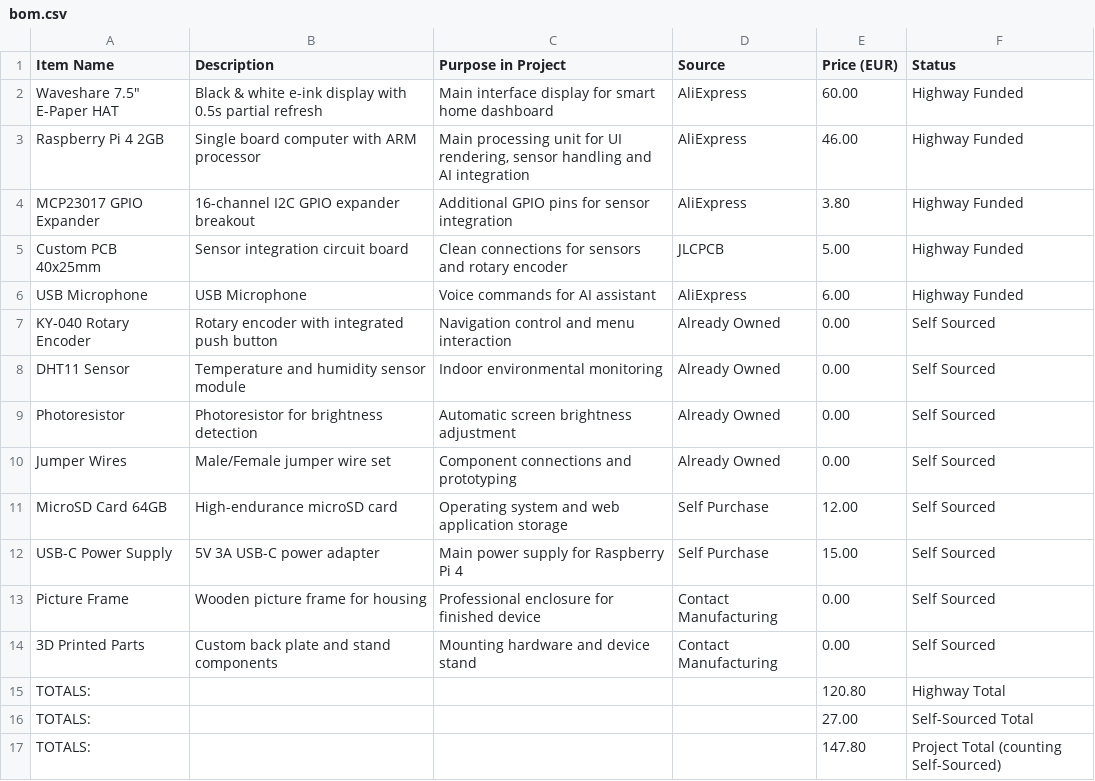
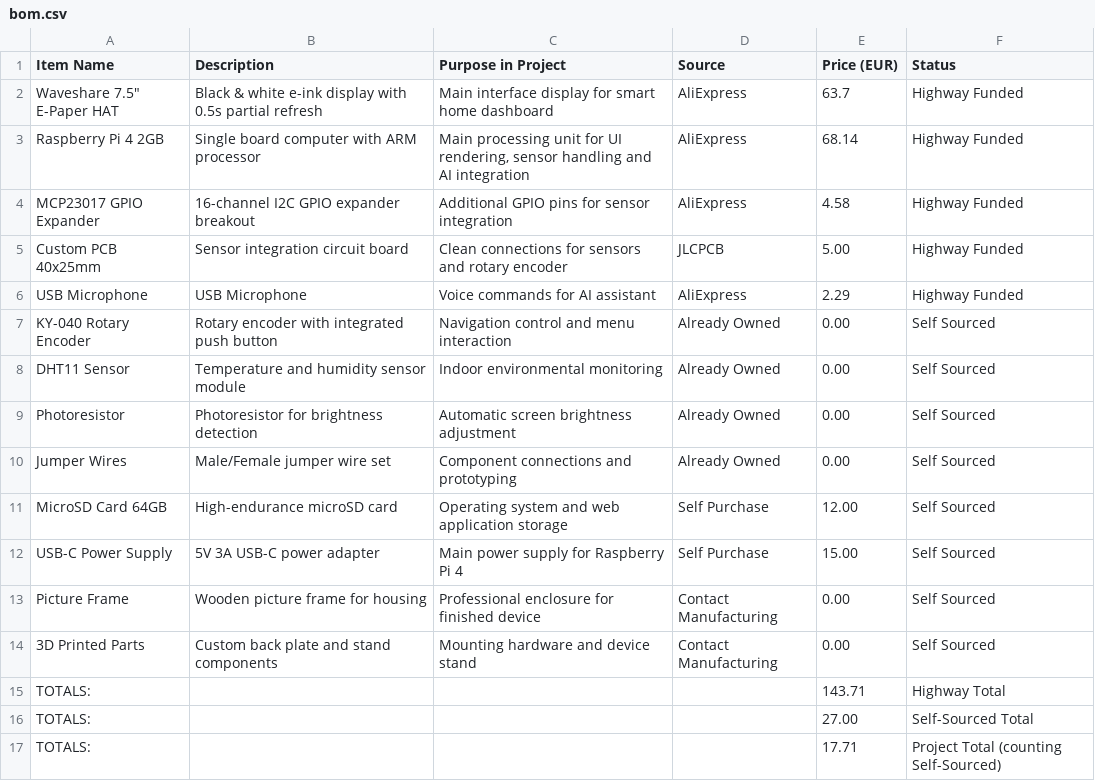
Before and after one commit to justdanielndev/pixel-frame, a CSV file: bom.csv, drawn as a sheet.

Commit message:
Update bom.csv

```diff
--- a/bom.csv
+++ b/bom.csv
@@ -1,7 +1,7 @@
 Item Name,Description,Purpose in Project,Source,Price (EUR),Status
-"Waveshare 7.5"" E-Paper HAT",Black & white e-ink display with 0.5s partial refresh,Main interface display for smart home dashboard,AliExpress,60.00,Highway Funded
-Raspberry Pi 4 2GB,Single board computer with ARM processor,"Main processing unit for UI rendering, sensor handling and AI integration",AliExpress,46.00,Highway Funded
-MCP23017 GPIO Expander,16-channel I2C GPIO expander breakout,Additional GPIO pins for sensor integration,AliExpress,3.80,Highway Funded
+"Waveshare 7.5"" E-Paper HAT",Black & white e-ink display with 0.5s partial refresh,Main interface display for smart home dashboard,AliExpress,63.7,Highway Funded
+Raspberry Pi 4 2GB,Single board computer with ARM processor,"Main processing unit for UI rendering, sensor handling and AI integration",AliExpress,68.14,Highway Funded
+MCP23017 GPIO Expander,16-channel I2C GPIO expander breakout,Additional GPIO pins for sensor integration,AliExpress,4.58,Highway Funded
 Custom PCB 40x25mm,Sensor integration circuit board,Clean connections for sensors and rotary encoder,JLCPCB,5.00,Highway Funded
-USB Microphone,USB Microphone,Voice commands for AI assistant,AliExpress,6.00,Highway Funded
+USB Microphone,USB Microphone,Voice commands for AI assistant,AliExpress,2.29,Highway Funded
 KY-040 Rotary Encoder,Rotary encoder with integrated push button,Navigation control and menu interaction,Already Owned,0.00,Self Sourced
@@ -14,4 +14,4 @@ Picture Frame,Wooden picture frame for housing,Professional enclosure for finish
 3D Printed Parts,Custom back plate and stand components,Mounting hardware and device stand,Contact Manufacturing,0.00,Self Sourced
-TOTALS:,,,,120.80,Highway Total
+TOTALS:,,,,143.71,Highway Total
 TOTALS:,,,,27.00,Self-Sourced Total
-TOTALS:,,,,147.80,Project Total (counting Self-Sourced)
+TOTALS:,,,,17.71,Project Total (counting Self-Sourced)
```
